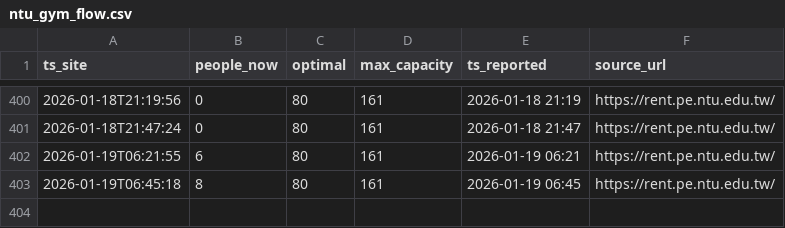
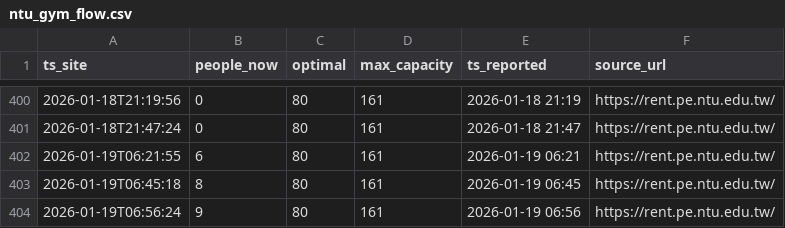
Before and after one commit to menglinw9/ntu-gym-crowd, a CSV file: ntu_gym_flow.csv, drawn as a sheet; only a part is shown, gaps mark what is left out.

```diff
--- a/ntu_gym_flow.csv
+++ b/ntu_gym_flow.csv
@@ -403 +403,2 @@ ts_site,people_now,optimal,max_capacity,ts_reported,source_url
 2026-01-19T06:45:18,8,80,161,2026-01-19 06:45,https://rent.pe.ntu.edu.tw/
+2026-01-19T06:56:24,9,80,161,2026-01-19 06:56,https://rent.pe.ntu.edu.tw/
```
